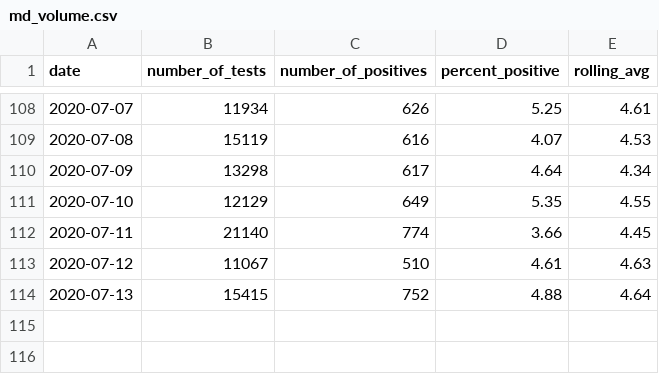
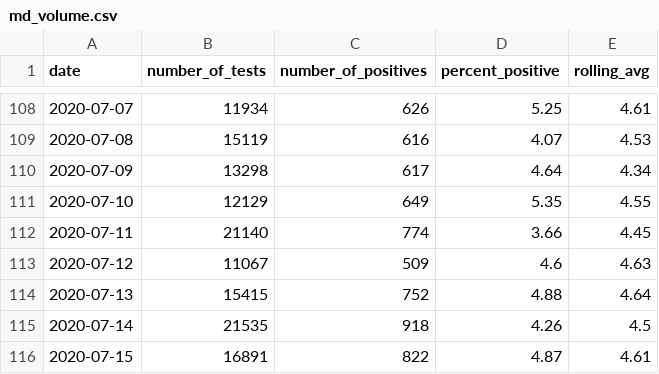
Before and after one commit to prayaggordy/D3-covid-map, a CSV file: data/md_volume.csv, drawn as a sheet; only a part is shown, gaps mark what is left out.

```diff
--- a/data/md_volume.csv
+++ b/data/md_volume.csv
@@ -112,3 +112,5 @@ date,number_of_tests,number_of_positives,percent_positive,rolling_avg
 2020-07-11,21140,774,3.66,4.45
-2020-07-12,11067,510,4.61,4.63
+2020-07-12,11067,509,4.6,4.63
 2020-07-13,15415,752,4.88,4.64
+2020-07-14,21535,918,4.26,4.5
+2020-07-15,16891,822,4.87,4.61
```
Also changed, not shown: data/age_data.csv, data/md_counties_cases.csv, 12 other files.
